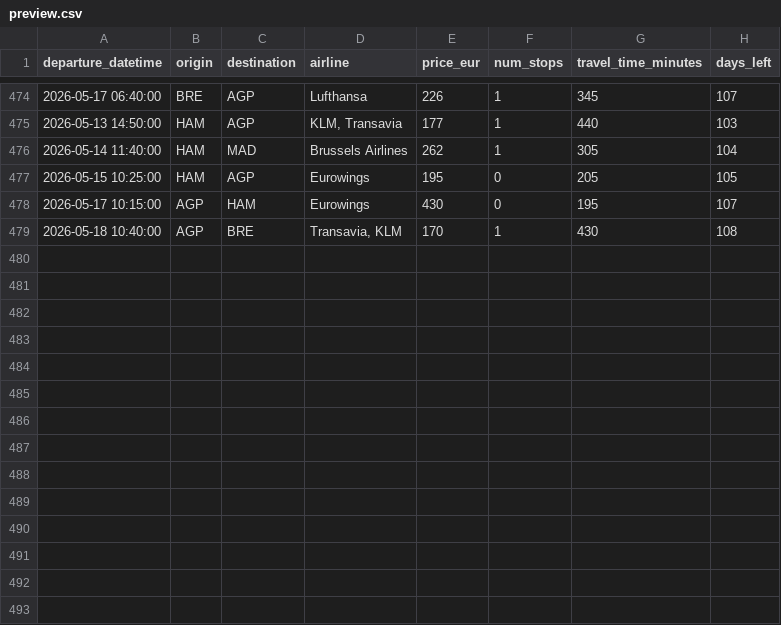
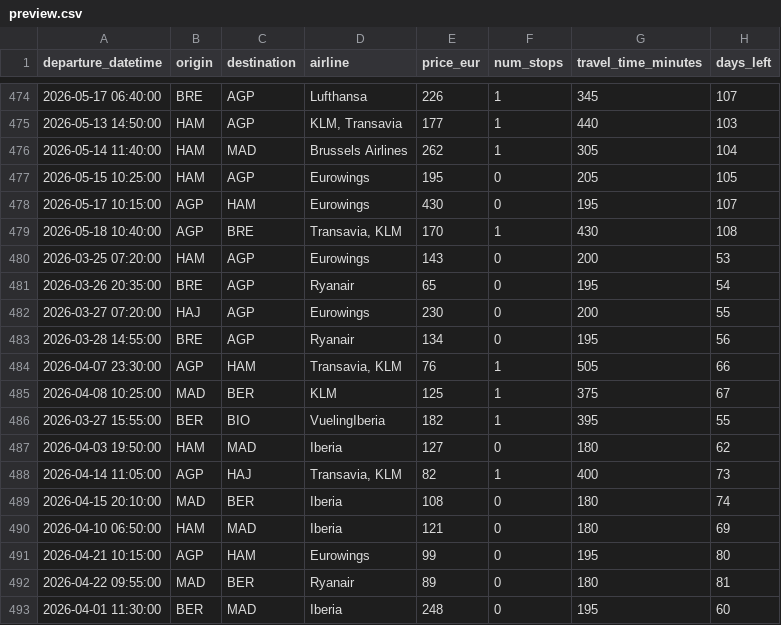
Before and after one commit to pilaarfdeez/Seguidor_vuelos, a CSV file: data/results/raw/preview.csv, drawn as a sheet; only a part is shown, gaps mark what is left out; the diff names each change by its address in the sheet, - before the commit and + after, or states it on an @@ line.

Commit message:
Update database with local results

```diff
--- a/data/results/raw/preview.csv
+++ b/data/results/raw/preview.csv
+row 480: 2026-03-25 07:20:00 | HAM | AGP | Eurowings | 143 | 0 | 200 | 53
+row 481: 2026-03-26 20:35:00 | BRE | AGP | Ryanair | 65 | 0 | 195 | 54
+row 482: 2026-03-27 07:20:00 | HAJ | AGP | Eurowings | 230 | 0 | 200 | 55
+row 483: 2026-03-28 14:55:00 | BRE | AGP | Ryanair | 134 | 0 | 195 | 56
+row 484: 2026-04-07 23:30:00 | AGP | HAM | Transavia, KLM | 76 | 1 | 505 | 66
+row 485: 2026-04-08 10:25:00 | MAD | BER | KLM | 125 | 1 | 375 | 67
+row 486: 2026-03-27 15:55:00 | BER | BIO | VuelingIberia | 182 | 1 | 395 | 55
+row 487: 2026-04-03 19:50:00 | HAM | MAD | Iberia | 127 | 0 | 180 | 62
+row 488: 2026-04-14 11:05:00 | AGP | HAJ | Transavia, KLM | 82 | 1 | 400 | 73
+row 489: 2026-04-15 20:10:00 | MAD | BER | Iberia | 108 | 0 | 180 | 74
+row 490: 2026-04-10 06:50:00 | HAM | MAD | Iberia | 121 | 0 | 180 | 69
+row 491: 2026-04-21 10:15:00 | AGP | HAM | Eurowings | 99 | 0 | 195 | 80
+row 492: 2026-04-22 09:55:00 | MAD | BER | Ryanair | 89 | 0 | 180 | 81
+row 493: 2026-04-01 11:30:00 | BER | MAD | Iberia | 248 | 0 | 195 | 60
```
Also changed, not shown: 1 other file.
